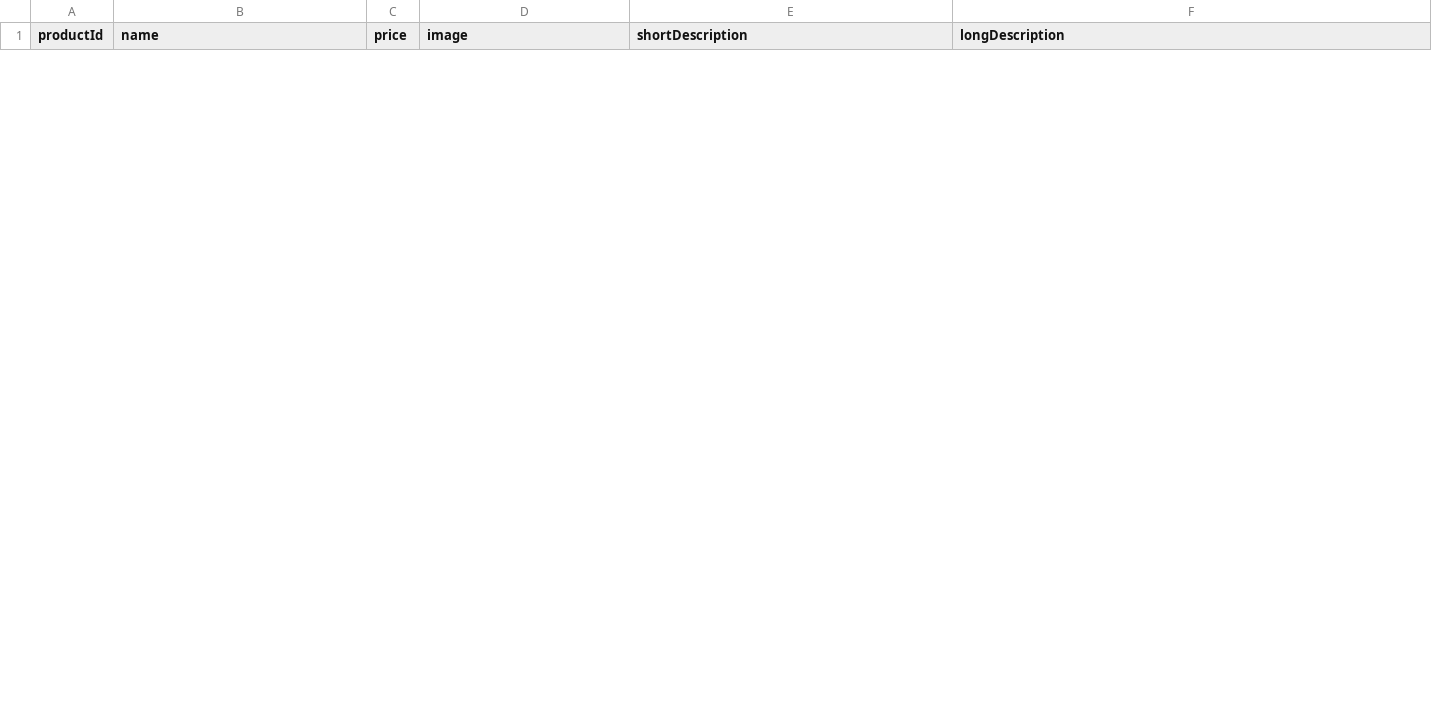
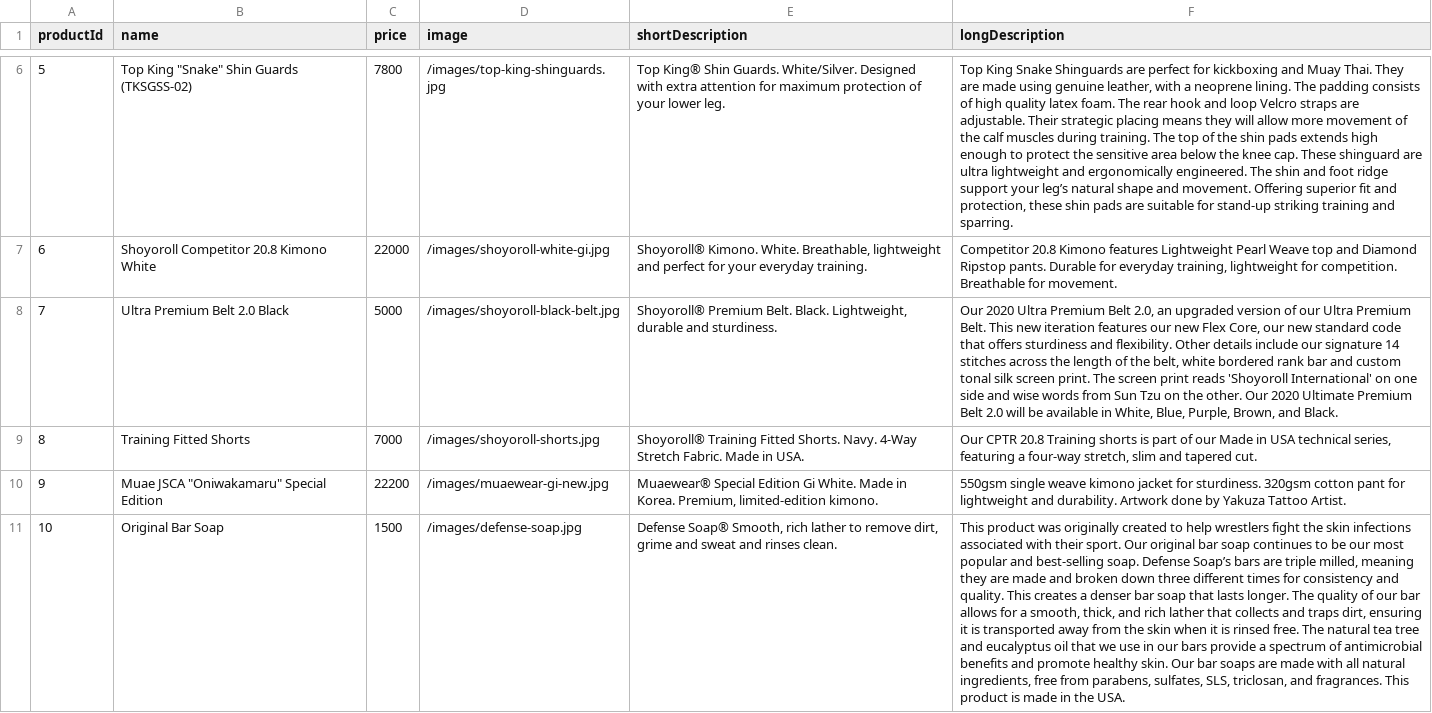
Before and after one commit to juliusoh/shopify, a CSV file: products.csv, drawn as a sheet; only a part is shown, gaps mark what is left out; the diff covers the shown part only; the diff names each change by its address in the sheet, - before the commit and + after, or states it on an @@ line.

```diff
--- a/products.csv
+++ b/products.csv
+row 6: 5 | Top King "Snake" Shin Guards (TKSGSS-02) | 7800 | /images/top-king-shinguards.jpg | Top King® Shin Guards. White/Silver. Designed with extra attention for maximum protection of your lower leg. | Top King Snake Shinguards are perfect for kickboxing and Muay Thai. They are made using genuine leather, with a neoprene lining. The padding consists of high quality latex foam. The rear hook and loop Velcro straps are adjustable. Their strategic placing means they will allow more movement of the calf muscles during training. The top of the shin pads extends high enough to protect the sensitive area below the knee cap. These shinguard are ultra lightweight and ergonomically engineered. The shin and foot ridge support your leg’s natural shape and movement. Offering superior fit and protection, these shin pads are suitable for stand-up striking training and sparring.
+row 7: 6 | Shoyoroll Competitor 20.8 Kimono White | 22000 | /images/shoyoroll-white-gi.jpg | Shoyoroll® Kimono. White. Breathable, lightweight and perfect for your everyday training. | Competitor 20.8 Kimono features Lightweight Pearl Weave top and Diamond Ripstop pants. Durable for everyday training, lightweight for competition. Breathable for movement.
+row 8: 7 | Ultra Premium Belt 2.0 Black | 5000 | /images/shoyoroll-black-belt.jpg | Shoyoroll® Premium Belt. Black. Lightweight, durable and sturdiness. | Our 2020 Ultra Premium Belt 2.0, an upgraded version of our Ultra Premium Belt. This new iteration features our new Flex Core, our new standard code that offers sturdiness and flexibility. Other details include our signature 14 stitches across the length of the belt, white bordered rank bar and custom tonal silk screen print. The screen print reads 'Shoyoroll International' on one side and wise words from Sun Tzu on the other. Our 2020 Ultimate Premium Belt 2.0 will be available in White, Blue, Purple, Brown, and Black.
+row 9: 8 | Training Fitted Shorts | 7000 | /images/shoyoroll-shorts.jpg | Shoyoroll® Training Fitted Shorts. Navy. 4-Way Stretch Fabric. Made in USA. | Our CPTR 20.8 Training shorts is part of our Made in USA technical series, featuring a four-way stretch, slim and tapered cut.
+row 10: 9 | Muae JSCA "Oniwakamaru" Special Edition | 22200 | /images/muaewear-gi-new.jpg | Muaewear® Special Edition Gi White. Made in Korea. Premium, limited-edition kimono. | 550gsm single weave kimono jacket for sturdiness. 320gsm cotton pant for lightweight and durability. Artwork done by Yakuza Tattoo Artist.
+row 11: 10 | Original Bar Soap | 1500 | /images/defense-soap.jpg | Defense Soap® Smooth, rich lather to remove dirt, grime and sweat and rinses clean. | This product was originally created to help wrestlers fight the skin infections associated with their sport. Our original bar soap continues to be our most popular and best-selling soap. Defense Soap’s bars are triple milled, meaning they are made and broken down three different times for consistency and quality. This creates a denser bar soap that lasts longer. The quality of our bar allows for a smooth, thick, and rich lather that collects and traps dirt, ensuring it is transported away from the skin when it is rinsed free. The natural tea tree and eucalyptus oil that we use in our bars provide a spectrum of antimicrobial benefits and promote healthy skin. Our bar soaps are made with all natural ingredients, free from parabens, sulfates, SLS, triclosan, and fragrances. This product is made in the USA.
```
Also changed, not shown: 9 added rows and 6 removed rows elsewhere in this file, 21 other files.
